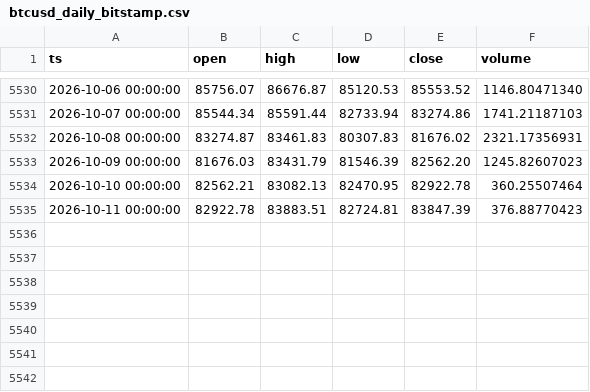
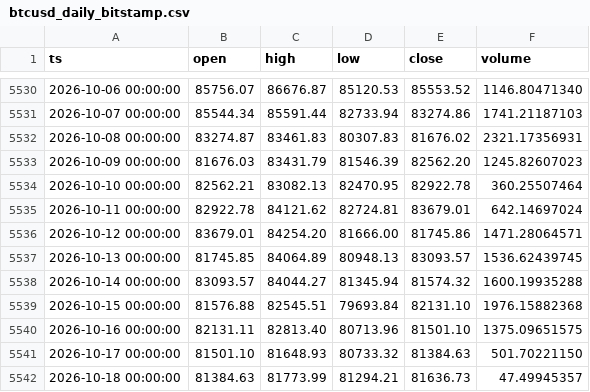
Before and after one commit to thatssoheil/crypto-macro-analysis, a CSV file: data/macro_dataset/btcusd_daily_bitstamp.csv, drawn as a sheet; only a part is shown, gaps mark what is left out.

```diff
--- a/data/macro_dataset/btcusd_daily_bitstamp.csv
+++ b/data/macro_dataset/btcusd_daily_bitstamp.csv
@@ -5534,2 +5534,9 @@ ts,open,high,low,close,volume
 2026-10-10 00:00:00,82562.21,83082.13,82470.95,82922.78,360.25507464
-2026-10-11 00:00:00,82922.78,83883.51,82724.81,83847.39,376.88770423
+2026-10-11 00:00:00,82922.78,84121.62,82724.81,83679.01,642.14697024
+2026-10-12 00:00:00,83679.01,84254.20,81666.00,81745.86,1471.28064571
+2026-10-13 00:00:00,81745.85,84064.89,80948.13,83093.57,1536.62439745
+2026-10-14 00:00:00,83093.57,84044.27,81345.94,81574.32,1600.19935288
+2026-10-15 00:00:00,81576.88,82545.51,79693.84,82131.10,1976.15882368
+2026-10-16 00:00:00,82131.11,82813.40,80713.96,81501.10,1375.09651575
+2026-10-17 00:00:00,81501.10,81648.93,80733.32,81384.63,501.70221150
+2026-10-18 00:00:00,81384.63,81773.99,81294.21,81636.73,47.49945357
```
Also changed, not shown: data/macro_dataset/bi_difficulty.csv, data/macro_dataset/eth_tvl_defillama.csv, 49 other files.
